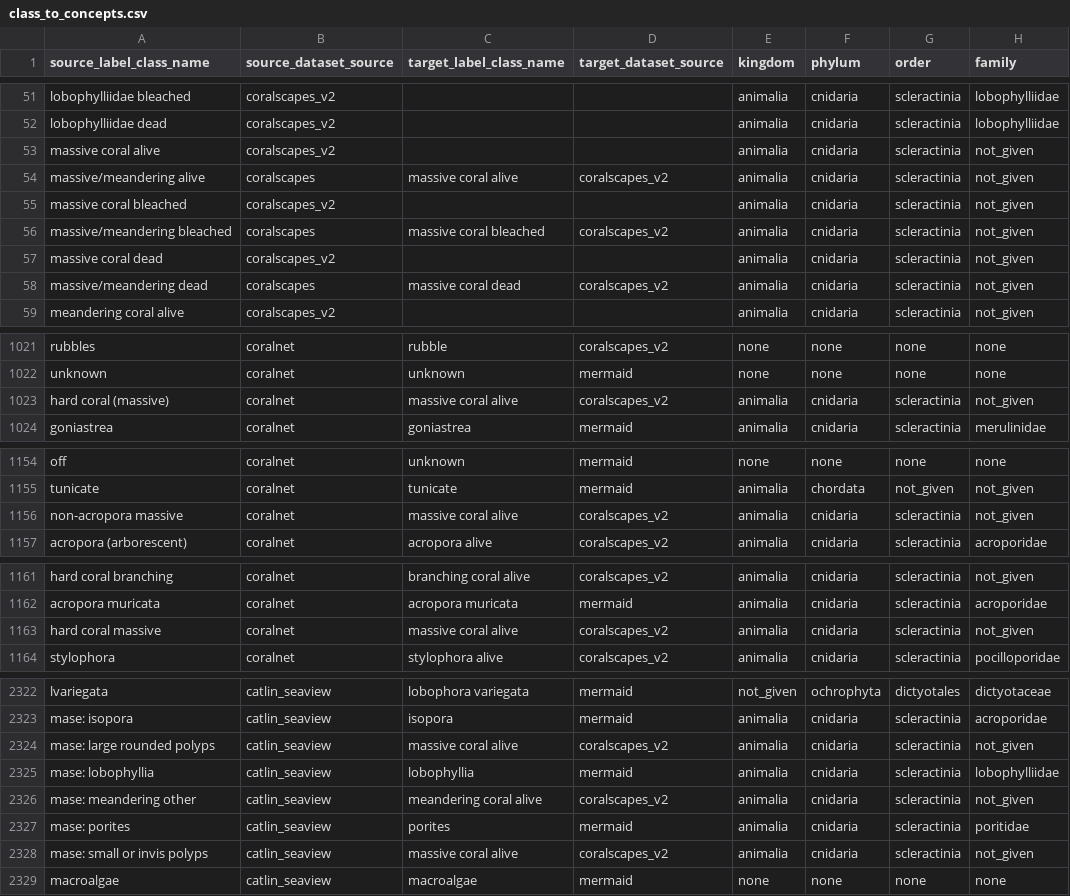
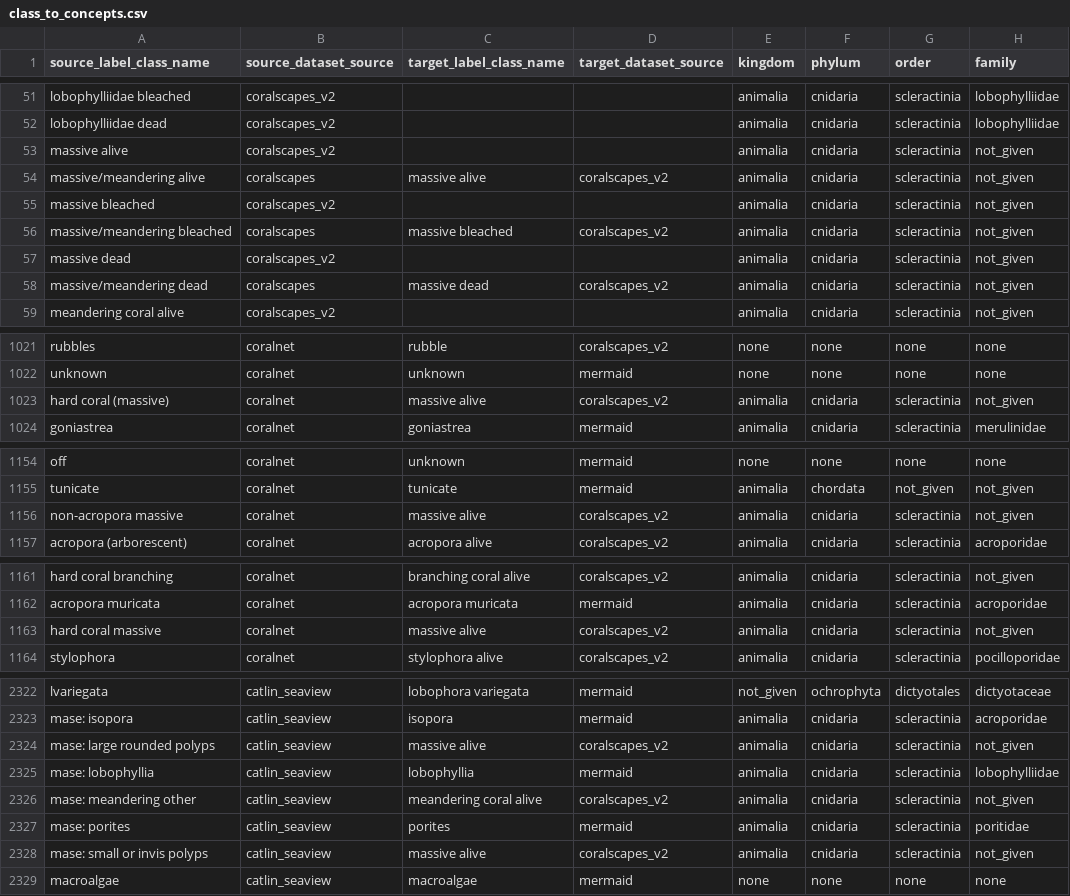
Before and after one commit to data-mermaid/mermaid-segmentation, a CSV file: configs/class_to_concepts.csv, drawn as a sheet; only a part is shown, gaps mark what is left out; the diff covers the shown part only; the diff names each change by its address in the sheet, - before the commit and + after, or states it on an @@ line.

Commit message:
Update CoralscapesV2 to published version

```diff
--- a/configs/class_to_concepts.csv
+++ b/configs/class_to_concepts.csv
-A53 (source_label_class_name): massive coral alive
+A53 (source_label_class_name): massive alive
-C54 (target_label_class_name): massive coral alive
+C54 (target_label_class_name): massive alive
-A55 (source_label_class_name): massive coral bleached
+A55 (source_label_class_name): massive bleached
-C56 (target_label_class_name): massive coral bleached
+C56 (target_label_class_name): massive bleached
-A57 (source_label_class_name): massive coral dead
+A57 (source_label_class_name): massive dead
-C58 (target_label_class_name): massive coral dead
+C58 (target_label_class_name): massive dead
-C1023 (target_label_class_name): massive coral alive
+C1023 (target_label_class_name): massive alive
-C1156 (target_label_class_name): massive coral alive
+C1156 (target_label_class_name): massive alive
-C1163 (target_label_class_name): massive coral alive
+C1163 (target_label_class_name): massive alive
-C2324 (target_label_class_name): massive coral alive
+C2324 (target_label_class_name): massive alive
-C2328 (target_label_class_name): massive coral alive
+C2328 (target_label_class_name): massive alive
```
Also changed, not shown: 4 edited cells elsewhere in this file, 5 other files.
